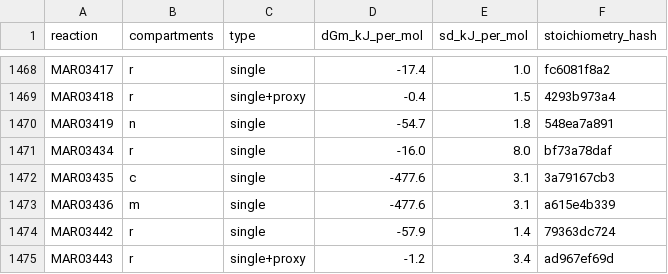
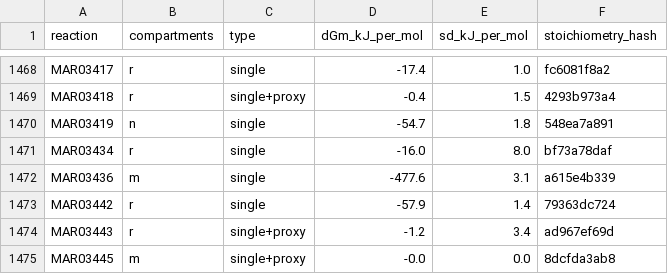
Before and after one commit to SysBioChalmers/Human-GEM, a TSV file: data/thermodynamics/reactionDeltaG.tsv, drawn as a sheet; only a part is shown, gaps mark what is left out; the shorter side is filled out with more unchanged rows; the diff names each change by its address in the sheet, - before the commit and + after, or states it on an @@ line.

```diff
--- a/data/thermodynamics/reactionDeltaG.tsv
+++ b/data/thermodynamics/reactionDeltaG.tsv
-row 1472: MAR03435 | c | single | -477.6 | 3.1 | 3a79167cb3
```
Also changed, not shown: data/deprecatedIdentifiers/deprecatedMetabolites.tsv, data/deprecatedIdentifiers/deprecatedReactions.tsv, 3 other files.
